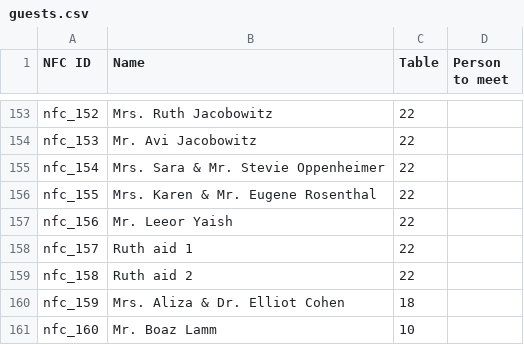
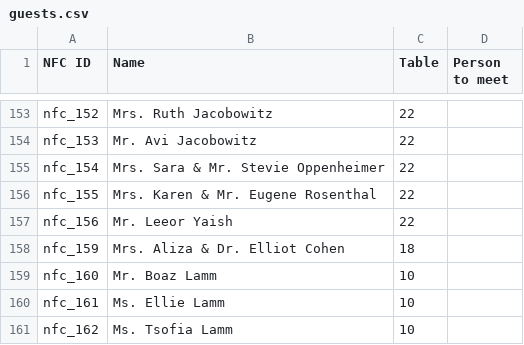
Before and after one commit to nataliajacobowitz-star/seating, a CSV file: guests.csv, drawn as a sheet; only a part is shown, gaps mark what is left out; the shorter side is filled out with more unchanged rows.

Commit message:
ruth aids

```diff
--- a/guests.csv
+++ b/guests.csv
@@ -157,4 +157,2 @@ nfc_155,Mrs. Karen & Mr. Eugene Rosenthal,22,
 nfc_156,Mr. Leeor Yaish,22,
-nfc_157,Ruth aid 1,22,
-nfc_158,Ruth aid 2,22,
 nfc_159,Mrs. Aliza & Dr. Elliot Cohen,18,
```
